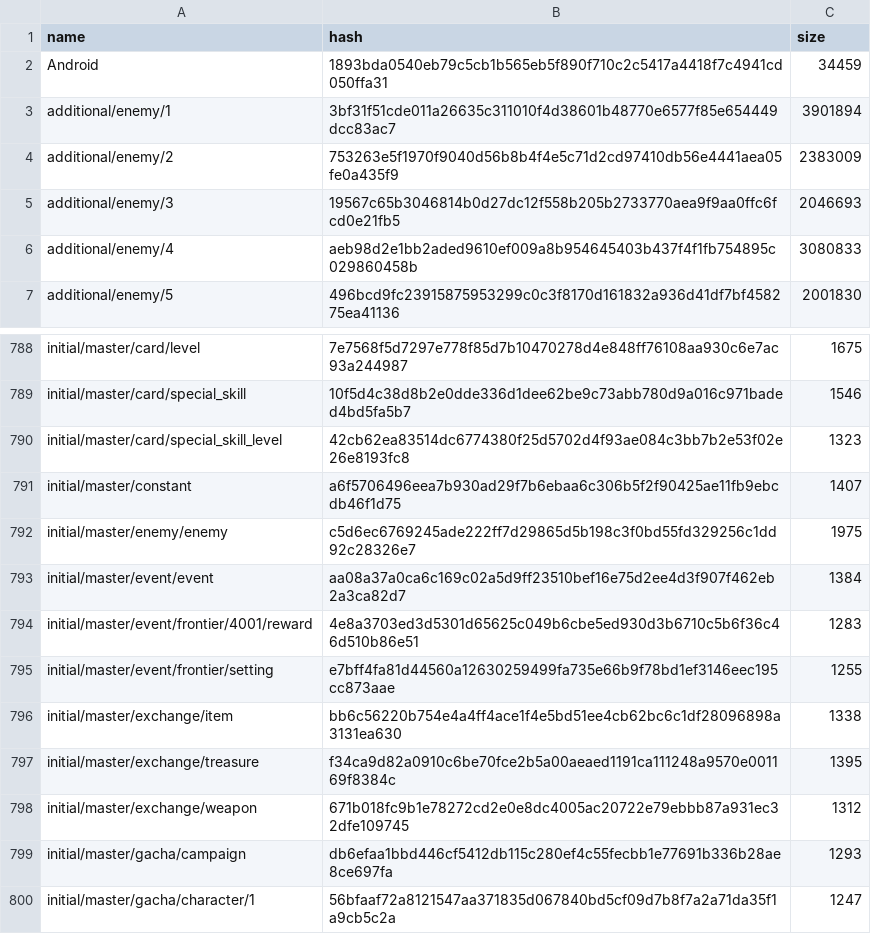
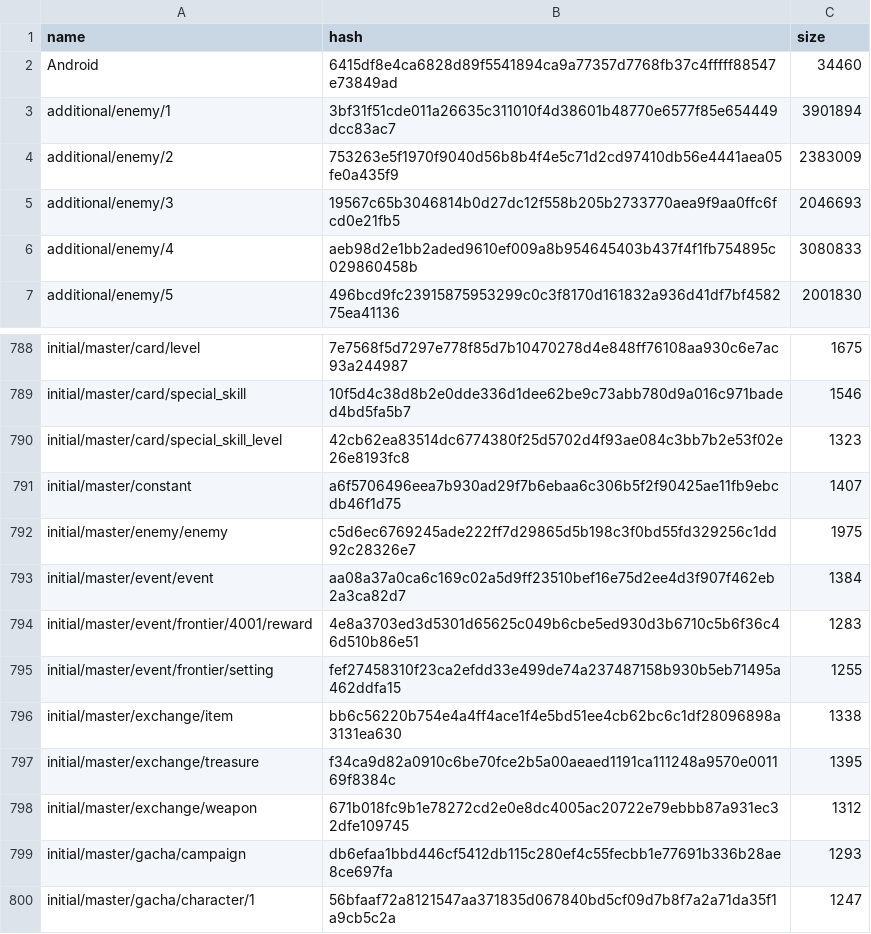
Before and after one commit to onederappli/SF_AB_Android, a CSV file: 100/AssetBundleList.csv, drawn as a sheet; only a part is shown, gaps mark what is left out.

```diff
--- a/100/AssetBundleList.csv
+++ b/100/AssetBundleList.csv
@@ -1,3 +1,3 @@
 name,hash,size
-Android,1893bda0540eb79c5cb1b565eb5f890f710c2c5417a4418f7c4941cd050ffa31,34459
+Android,6415df8e4ca6828d89f5541894ca9a77357d7768fb37c4fffff88547e73849ad,34460
 additional/enemy/1,3bf31f51cde011a26635c311010f4d38601b48770e6577f85e654449dcc83ac7,3901894
@@ -794,3 +794,3 @@ initial/master/event/event,aa08a37a0ca6c169c02a5d9ff23510bef16e75d2ee4d3f907f462
 initial/master/event/frontier/4001/reward,4e8a3703ed3d5301d65625c049b6cbe5ed930d3b6710c5b6f36c46d510b86e51,1283
-initial/master/event/frontier/setting,e7bff4fa81d44560a12630259499fa735e66b9f78bd1ef3146eec195cc873aae,1255
+initial/master/event/frontier/setting,fef27458310f23ca2efdd33e499de74a237487158b930b5eb71495a462ddfa15,1255
 initial/master/exchange/item,bb6c56220b754e4a4ff4ace1f4e5bd51ee4cb62bc6c1df28096898a3131ea630,1338
```
Also changed, not shown: 2 other files.
